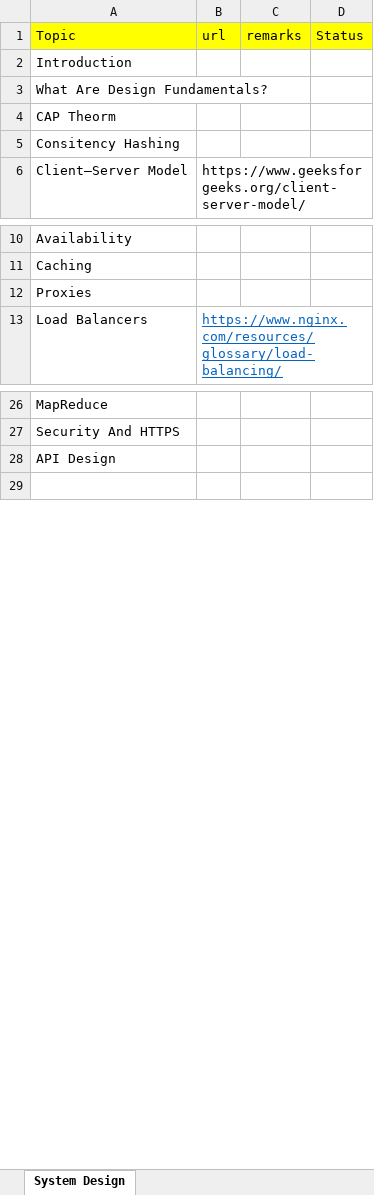
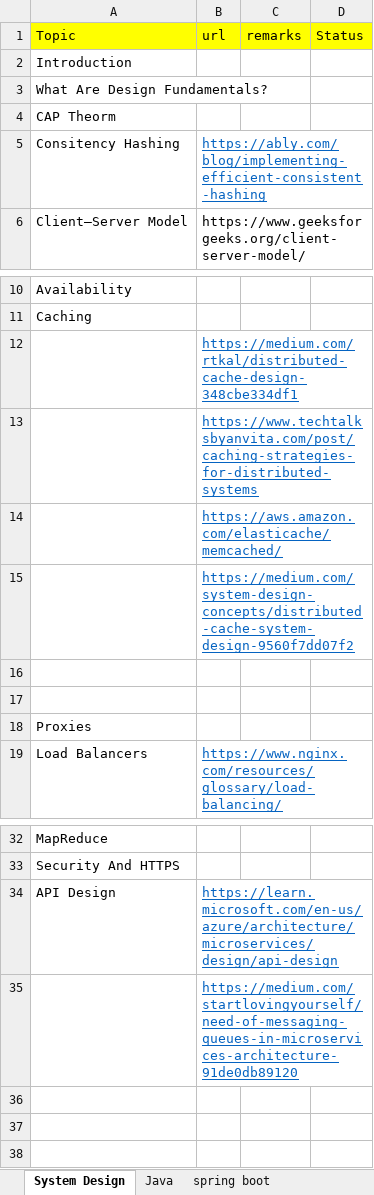
Before and after one commit to saifsdin/CodingInterview, an Excel workbook: Interview-Startegy-plan.xlsx, sheet System Design, drawn as a sheet; only a part is shown, gaps mark what is left out; values as stored, in another font and other column widths than the file's, no borders; addresses are those after the commit; the diff names each change by its address in the sheet, - before the commit and + after, or states it on an @@ line.

```diff
--- a/Interview-Startegy-plan.xlsx (sheet System Design)
+++ b/Interview-Startegy-plan.xlsx (sheet System Design)
+sheet tab: Java
+sheet tab: spring boot
-B5 (url): (empty)
+B5 (url): https://ably.com/blog/implementing-efficient-consistent-hashing
+row 12:  | https://medium.com/rtkal/distributed-cache-design-348cbe334df1
+row 13:  | https://www.techtalksbyanvita.com/post/caching-strategies-for-distributed-systems
+row 14:  | https://aws.amazon.com/elasticache/memcached/
+row 15:  | https://medium.com/system-design-concepts/distributed-cache-system-design-9560f7dd07f2
+row 16: (empty)
+row 17: (empty)
-B34 (url): (empty)
+B34 (url): https://learn.microsoft.com/en-us/azure/architecture/microservices/design/api-design
+row 35:  | https://medium.com/startlovingyourself/need-of-messaging-queues-in-microservices-architecture-91de0db89120
+row 36: (empty)
+row 37: (empty)
```
Also changed, not shown: Sidra_Subject_RevisionSheet.xlsx, 32 other files.
